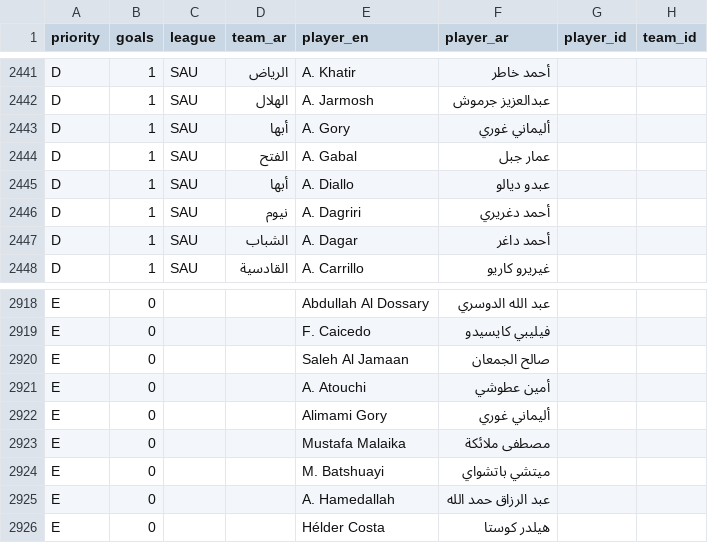
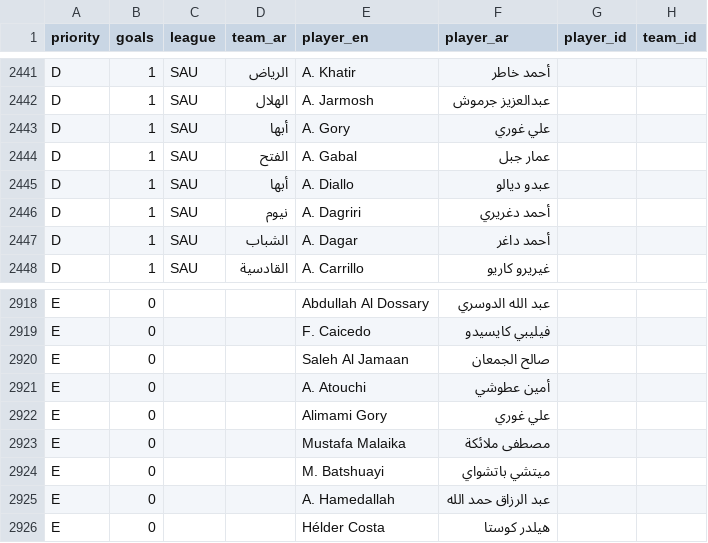
Before and after one commit to amrojaish/football, a CSV file: players_ar.csv, drawn as a sheet; only a part is shown, gaps mark what is left out; the diff covers the shown part only.

```diff
--- a/players_ar.csv
+++ b/players_ar.csv
@@ -2442,3 +2442,3 @@ D,1,SAU,الرياض,A. Khatir,أحمد خاطر,,
 D,1,SAU,الهلال,A. Jarmosh,عبدالعزيز جرموش,,
-D,1,SAU,أبها,A. Gory,أليماني غوري,,
+D,1,SAU,أبها,A. Gory,علي غوري,,
 D,1,SAU,الفتح,A. Gabal,عمار جبل,,
@@ -2921,3 +2921,3 @@ E,0,,,Saleh Al Jamaan,صالح الجمعان,,
 E,0,,,A. Atouchi,أمين عطوشي,,
-E,0,,,Alimami Gory,أليماني غوري,,
+E,0,,,Alimami Gory,علي غوري,,
 E,0,,,Mustafa Malaika,مصطفى ملائكة,,
```
Also changed, not shown: 33 added rows elsewhere in this file, 1 other file.
